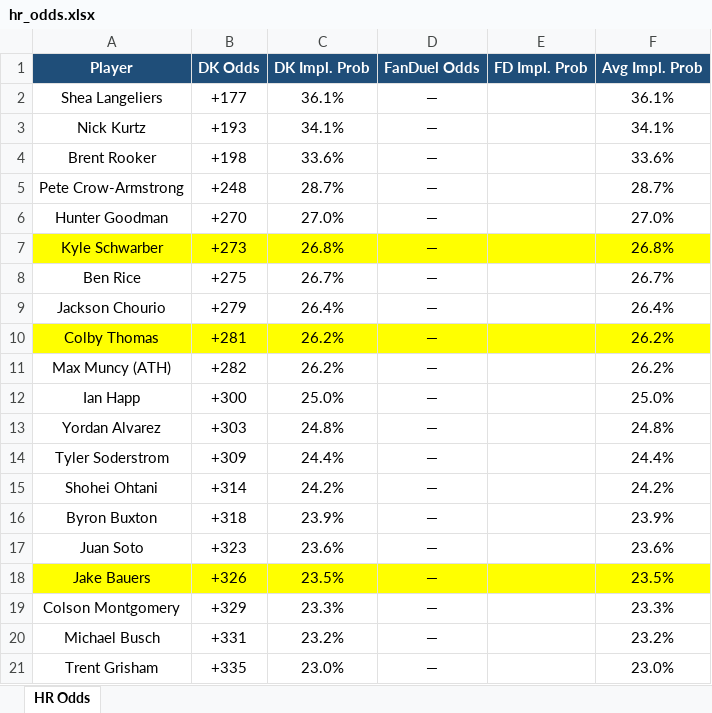
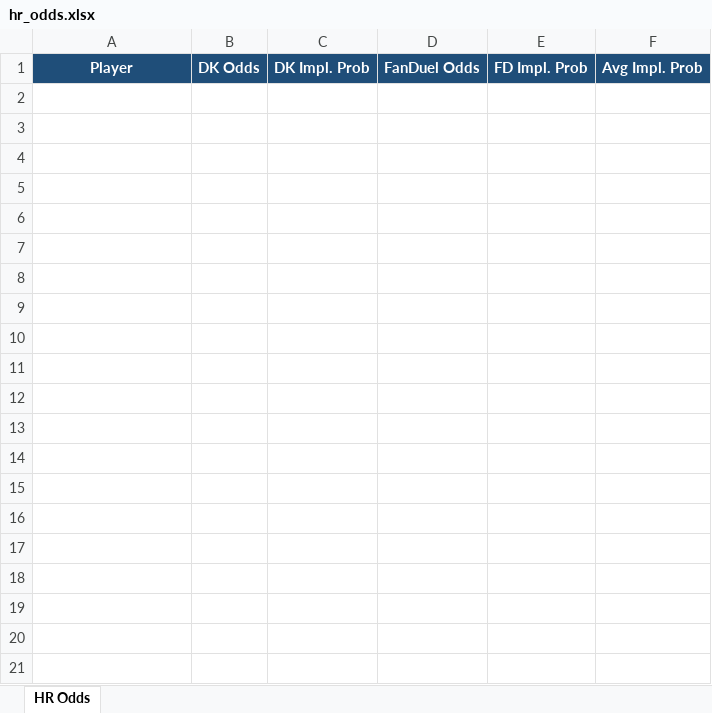
Before and after one commit to kornbergercharles-prog/HR-Odds-Scraper, an Excel workbook: hr_odds.xlsx, sheet HR Odds, drawn as a sheet; only a part is shown; values as stored, in another font and other column widths than the file's, no borders; the diff covers the shown part only; the diff names each change by its address in the sheet, - before the commit and + after, or states it on an @@ line.

```diff
--- a/hr_odds.xlsx (sheet HR Odds)
+++ b/hr_odds.xlsx (sheet HR Odds)
-row 2: Shea Langeliers | +177 | 36.1% | — |  | 36.1%
-row 3: Nick Kurtz | +193 | 34.1% | — |  | 34.1%
-row 4: Brent Rooker | +198 | 33.6% | — |  | 33.6%
-row 5: Pete Crow-Armstrong | +248 | 28.7% | — |  | 28.7%
-row 6: Hunter Goodman | +270 | 27.0% | — |  | 27.0%
-row 7: Kyle Schwarber | +273 | 26.8% | — |  | 26.8%
-row 8: Ben Rice | +275 | 26.7% | — |  | 26.7%
-row 9: Jackson Chourio | +279 | 26.4% | — |  | 26.4%
-row 10: Colby Thomas | +281 | 26.2% | — |  | 26.2%
-row 11: Max Muncy (ATH) | +282 | 26.2% | — |  | 26.2%
-row 12: Ian Happ | +300 | 25.0% | — |  | 25.0%
-row 13: Yordan Alvarez | +303 | 24.8% | — |  | 24.8%
-row 14: Tyler Soderstrom | +309 | 24.4% | — |  | 24.4%
-row 15: Shohei Ohtani | +314 | 24.2% | — |  | 24.2%
-row 16: Byron Buxton | +318 | 23.9% | — |  | 23.9%
-row 17: Juan Soto | +323 | 23.6% | — |  | 23.6%
-row 18: Jake Bauers | +326 | 23.5% | — |  | 23.5%
-row 19: Colson Montgomery | +329 | 23.3% | — |  | 23.3%
-row 20: Michael Busch | +331 | 23.2% | — |  | 23.2%
-row 21: Trent Grisham | +335 | 23.0% | — |  | 23.0%
```
Also changed, not shown: 250 removed rows elsewhere in this sheet, 1 other file.
